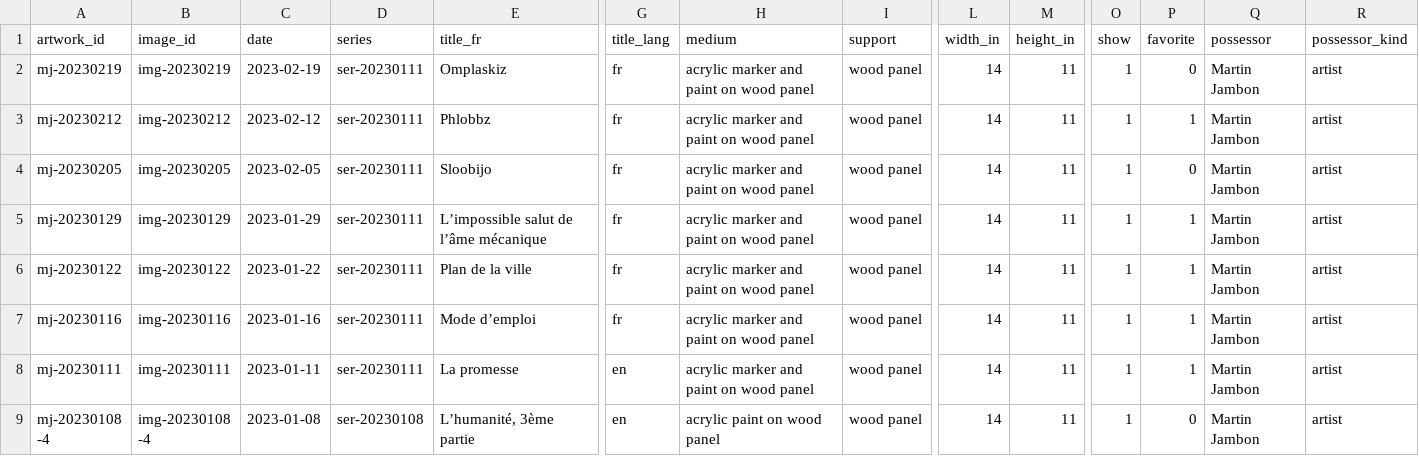
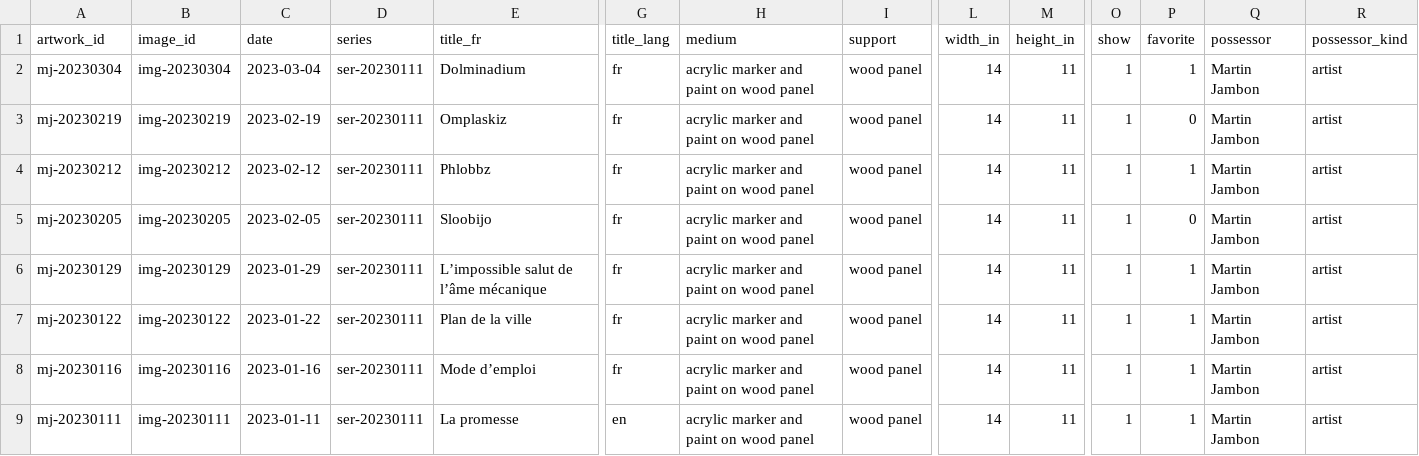
Before and after one commit to mjambon/blog, a CSV file: src/gallery/artworks.csv, drawn as a sheet; only a part is shown, gaps mark what is left out; the shorter side is filled out with more unchanged rows; rows hold the shown columns only; the diff names each change by its address in the sheet, - before the commit and + after, or states it on an @@ line.

```diff
--- a/src/gallery/artworks.csv
+++ b/src/gallery/artworks.csv
+row 2: mj-20230304 | img-20230304 | 2023-03-04 | ser-20230111 | Dolminadium | fr | acrylic marker and paint on wood panel | wood panel | 14 | 11 | 1 | 1 | Martin Jambon | artist
```
Also changed, not shown: 14 other files.
